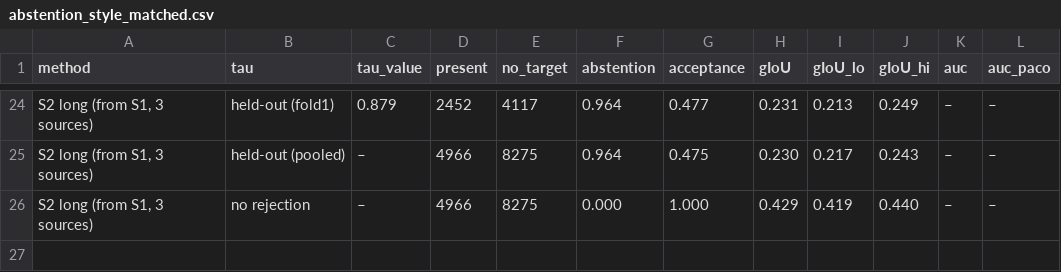
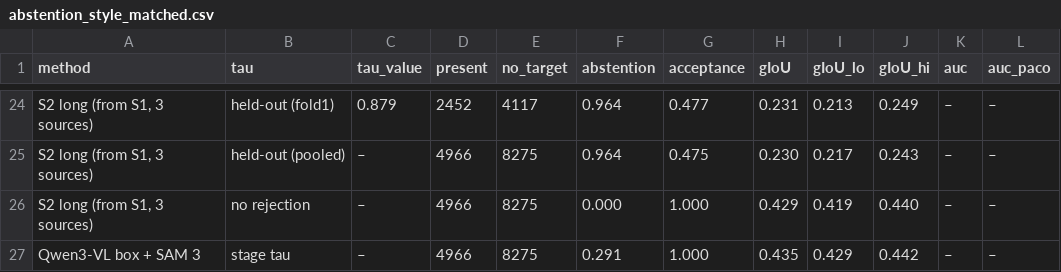
Before and after one commit to ambujmehrish/TreeGround, a CSV file: results/tables/abstention_style_matched.csv, drawn as a sheet; only a part is shown, gaps mark what is left out; the diff names each change by its address in the sheet, - before the commit and + after, or states it on an @@ line.

Commit message:
Results: ops 2026-10-25-d27b-s2froms1long-merge: D27 merge, s2_from_s1_long (requeue after D24/D26/D27 approval) (COMPLETED)

```diff
--- a/results/tables/abstention_style_matched.csv
+++ b/results/tables/abstention_style_matched.csv
+row 27: Qwen3-VL box + SAM 3 | stage tau | – | 4966 | 8275 | 0.291 | 1.000 | 0.435 | 0.429 | 0.442 | – | –
```
Also changed, not shown: 23 other files.
